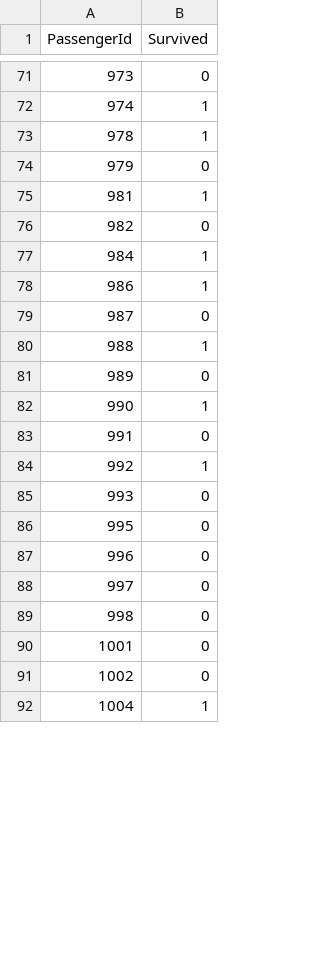
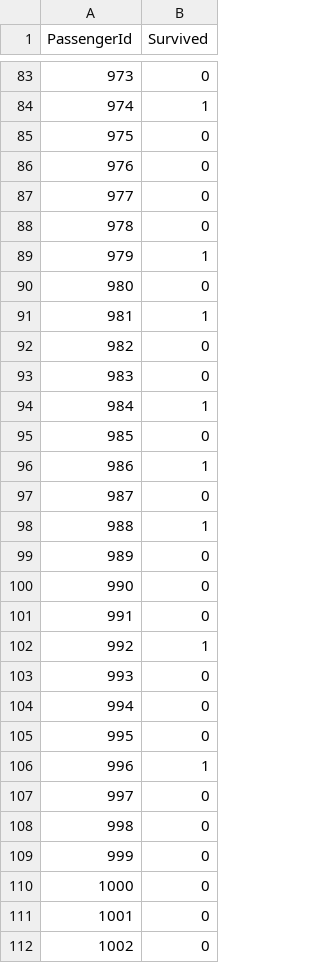
Before and after one commit to GrantEaton/titanic-machine-learning, a CSV file: titanic.csv, drawn as a sheet; only a part is shown, gaps mark what is left out; the shorter side is filled out with more unchanged rows; the diff covers the shown part only.

```diff
--- a/titanic.csv
+++ b/titanic.csv
@@ -72,7 +84,13 @@ PassengerId,Survived
 974,1
-978,1
-979,0
+975,0
+976,0
+977,0
+978,0
+979,1
+980,0
 981,1
 982,0
+983,0
 984,1
+985,0
 986,1
@@ -81,3 +99,3 @@ PassengerId,Survived
 989,0
-990,1
+990,0
 991,0
@@ -85,6 +103,9 @@ PassengerId,Survived
 993,0
+994,0
 995,0
-996,0
+996,1
 997,0
 998,0
+999,0
+1000,0
 1001,0
```
Also changed, not shown: 78 added rows and 16 edited cells elsewhere in this file, 2 other files.
